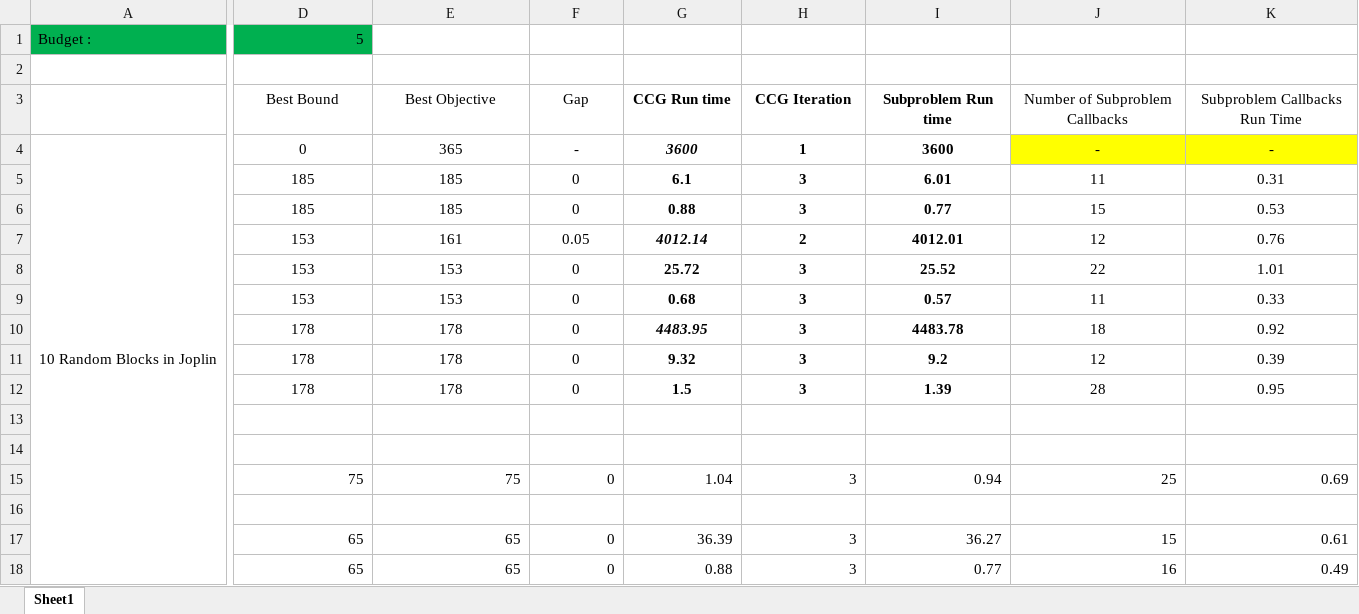
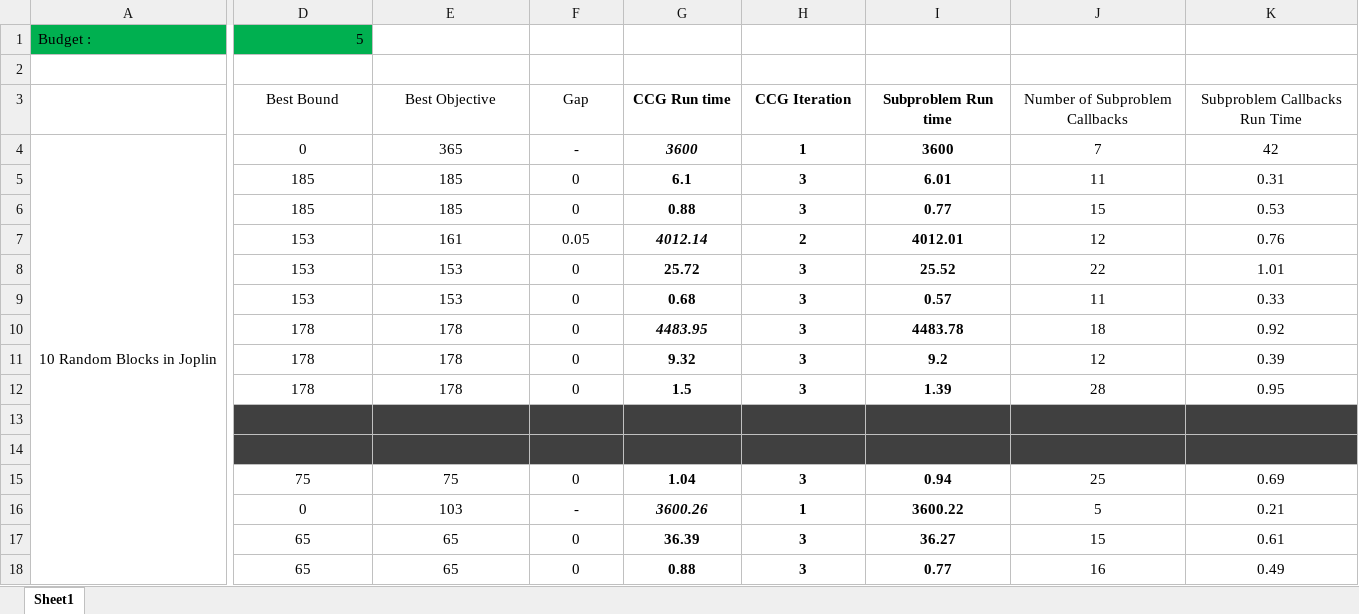
Before and after one commit to mehdi-ansari/Two_Stage_Robust_Tornado_Problem, an Excel workbook: Table1-Comparison.xlsx, sheet Sheet1, drawn as a sheet; only a part is shown, gaps mark what is left out; values as stored, in another font and other column widths than the file's, no borders; charts and pictures not drawn; removed rows and columns are numbered as before the commit, all else as after; rows hold the shown columns only; the diff covers the shown part only; the diff names each change by its address in the sheet, - before the commit and + after, or states it on an @@ line.

Commit message:
new results in table1 and 2

```diff
--- a/Table1-Comparison.xlsx (sheet Sheet1)
+++ b/Table1-Comparison.xlsx (sheet Sheet1)
-J4 (Number of Subproblem Callbacks): -
+J4 (Number of Subproblem Callbacks): 7
-J4:K4 fill: #FFFF00
+J4:K4 fill: none
-K4 (Subproblem Callbacks Run Time): -
+K4 (Subproblem Callbacks Run Time): 42
-D13:K14 fill: none
+D13:K14 fill: #404040
-D15:K15 alignment: right
+D15:K15 alignment: center
-G15:I15 bold: off
+G15:I15 bold: on
-row 16: (empty)
+row 16:  | 0 | 103 | - | 3600.26 | 1 | 3600.22 | 5 | 0.21
-D17:K18 alignment: right
+D17:K18 alignment: center
-G17:I18 bold: off
+G17:I18 bold: on
```
Also changed, not shown: cell formats elsewhere in this sheet, Results/20221006 sample5_subproblem_comparison.xlsx, 7 other files.
